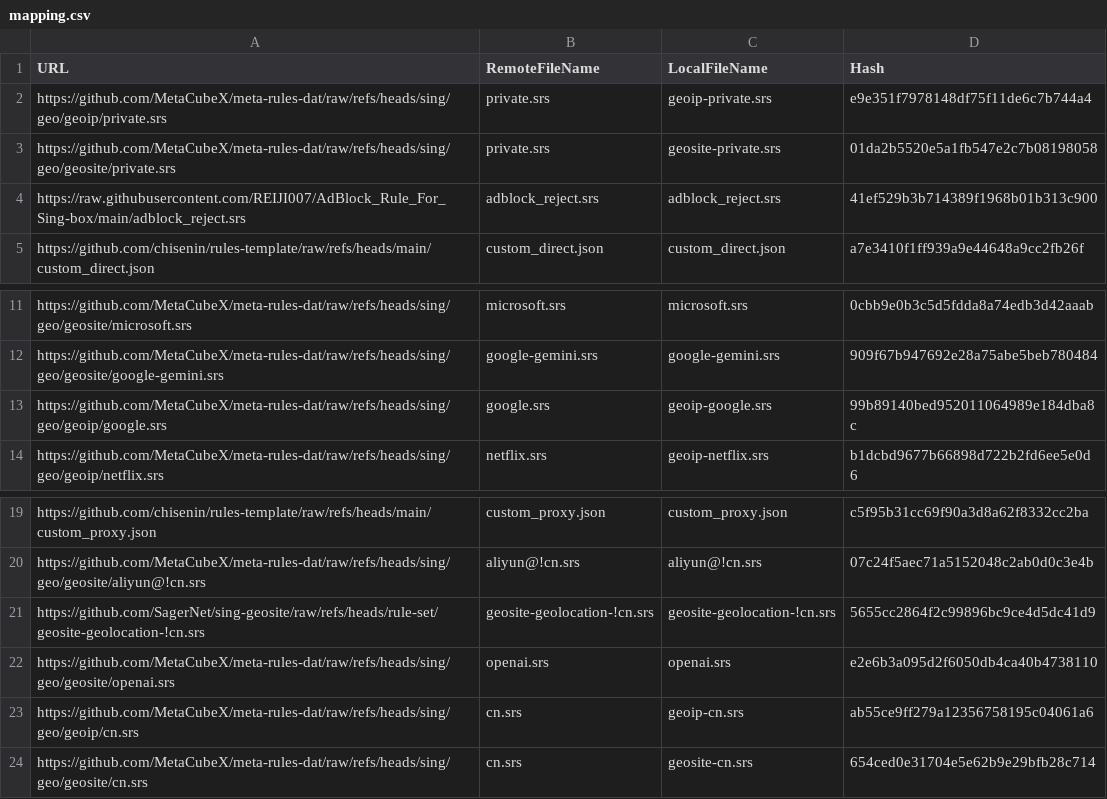
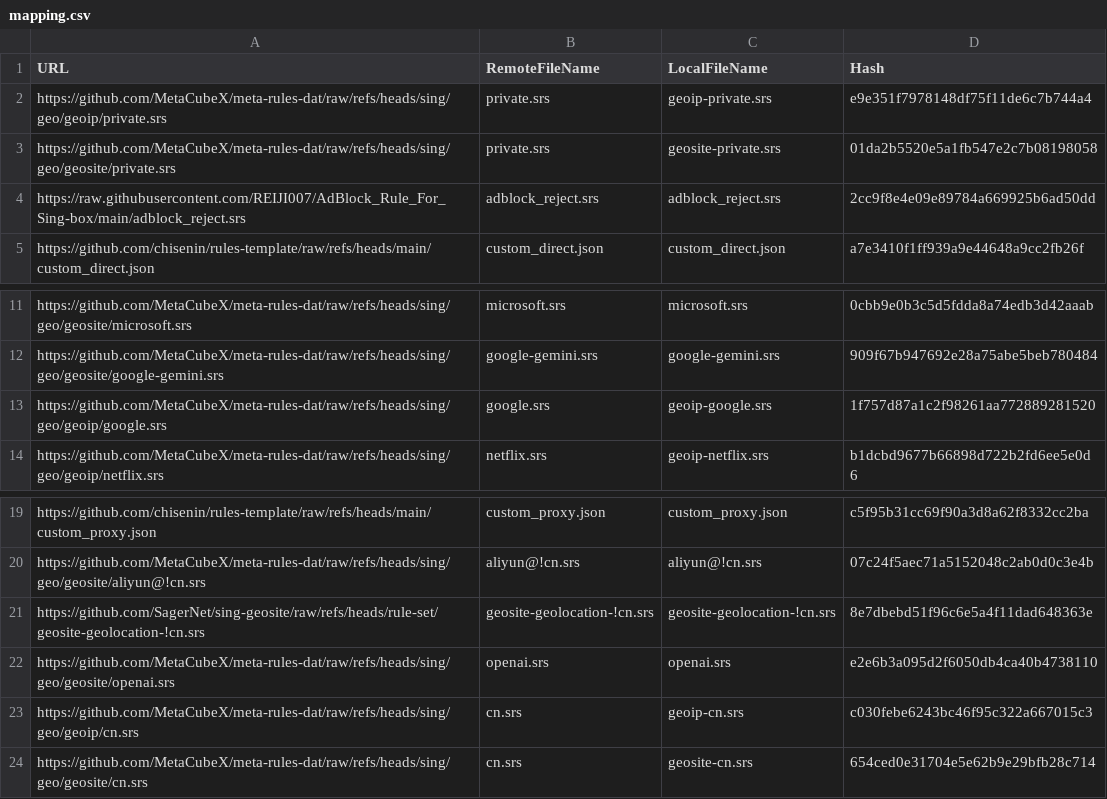
Before and after one commit to chisenin/rules-template, a CSV file: mapping.csv, drawn as a sheet; only a part is shown, gaps mark what is left out.

```diff
--- a/mapping.csv
+++ b/mapping.csv
@@ -3,3 +3,3 @@ https://github.com/MetaCubeX/meta-rules-dat/raw/refs/heads/sing/geo/geoip/privat
 https://github.com/MetaCubeX/meta-rules-dat/raw/refs/heads/sing/geo/geosite/private.srs,private.srs,geosite-private.srs,01da2b5520e5a1fb547e2c7b08198058
-https://raw.githubusercontent.com/REIJI007/AdBlock_Rule_For_Sing-box/main/adblock_reject.srs,adblock_reject.srs,adblock_reject.srs,41ef529b3b714389f1968b01b313c900
+https://raw.githubusercontent.com/REIJI007/AdBlock_Rule_For_Sing-box/main/adblock_reject.srs,adblock_reject.srs,adblock_reject.srs,2cc9f8e4e09e89784a669925b6ad50dd
 https://github.com/chisenin/rules-template/raw/refs/heads/main/custom_direct.json,custom_direct.json,custom_direct.json,a7e3410f1ff939a9e44648a9cc2fb26f
@@ -12,3 +12,3 @@ https://github.com/MetaCubeX/meta-rules-dat/raw/refs/heads/sing/geo/geosite/micr
 https://github.com/MetaCubeX/meta-rules-dat/raw/refs/heads/sing/geo/geosite/google-gemini.srs,google-gemini.srs,google-gemini.srs,909f67b947692e28a75abe5beb780484
-https://github.com/MetaCubeX/meta-rules-dat/raw/refs/heads/sing/geo/geoip/google.srs,google.srs,geoip-google.srs,99b89140bed952011064989e184dba8c
+https://github.com/MetaCubeX/meta-rules-dat/raw/refs/heads/sing/geo/geoip/google.srs,google.srs,geoip-google.srs,1f757d87a1c2f98261aa772889281520
 https://github.com/MetaCubeX/meta-rules-dat/raw/refs/heads/sing/geo/geoip/netflix.srs,netflix.srs,geoip-netflix.srs,b1dcbd9677b66898d722b2fd6ee5e0d6
@@ -20,5 +20,5 @@ https://github.com/chisenin/rules-template/raw/refs/heads/main/custom_proxy.json
 https://github.com/MetaCubeX/meta-rules-dat/raw/refs/heads/sing/geo/geosite/aliyun@!cn.srs,aliyun@!cn.srs,aliyun@!cn.srs,07c24f5aec71a5152048c2ab0d0c3e4b
-https://github.com/SagerNet/sing-geosite/raw/refs/heads/rule-set/geosite-geolocation-!cn.srs,geosite-geolocation-!cn.srs,geosite-geolocation-!cn.srs,5655cc2864f2c99896bc9ce4d5dc41d9
+https://github.com/SagerNet/sing-geosite/raw/refs/heads/rule-set/geosite-geolocation-!cn.srs,geosite-geolocation-!cn.srs,geosite-geolocation-!cn.srs,8e7dbebd51f96c6e5a4f11dad648363e
 https://github.com/MetaCubeX/meta-rules-dat/raw/refs/heads/sing/geo/geosite/openai.srs,openai.srs,openai.srs,e2e6b3a095d2f6050db4ca40b4738110
-https://github.com/MetaCubeX/meta-rules-dat/raw/refs/heads/sing/geo/geoip/cn.srs,cn.srs,geoip-cn.srs,ab55ce9ff279a12356758195c04061a6
+https://github.com/MetaCubeX/meta-rules-dat/raw/refs/heads/sing/geo/geoip/cn.srs,cn.srs,geoip-cn.srs,c030febe6243bc46f95c322a667015c3
 https://github.com/MetaCubeX/meta-rules-dat/raw/refs/heads/sing/geo/geosite/cn.srs,cn.srs,geosite-cn.srs,654ced0e31704e5e62b9e29bfb28c714
```
Also changed, not shown: 4 other files.
